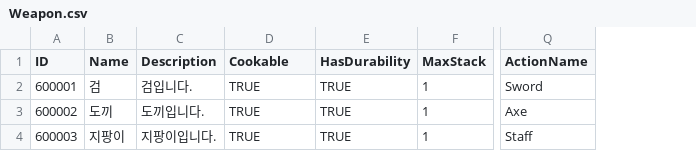
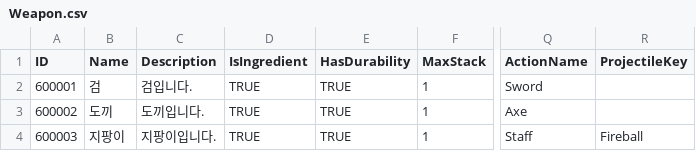
Before and after one commit to ssunpark/eat-or-die, a CSV file: Assets/StreamingAssets/ItemCSV/Weapon.csv, drawn as a sheet; only a part is shown, gaps mark what is left out; the diff names each change by its address in the sheet, - before the commit and + after, or states it on an @@ line.

Commit message:
[nkm] chore: Weapon csv

```diff
--- a/Assets/StreamingAssets/ItemCSV/Weapon.csv
+++ b/Assets/StreamingAssets/ItemCSV/Weapon.csv
+column R (ProjectileKey), row 4: Fireball
-D1: Cookable
+D1: IsIngredient
```
